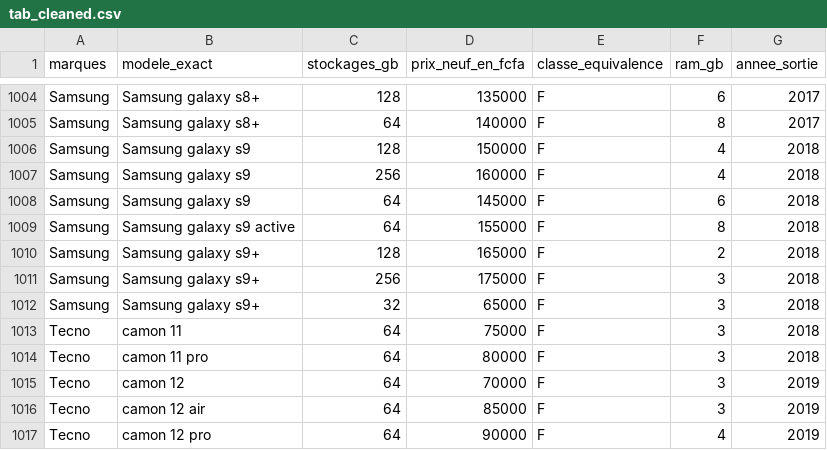
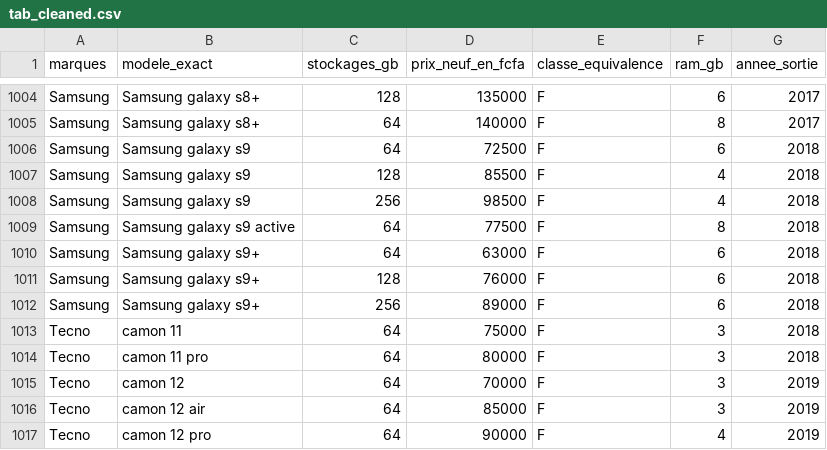
Before and after one commit to bougoune-e/TEKH, a CSV file: data/catalog/tab_cleaned.csv, drawn as a sheet; only a part is shown, gaps mark what is left out.

```diff
--- a/data/catalog/tab_cleaned.csv
+++ b/data/catalog/tab_cleaned.csv
@@ -1005,9 +1005,9 @@ Samsung,Samsung galaxy s8+,128,135000,F,6,2017
 Samsung,Samsung galaxy s8+,64,140000,F,8,2017
-Samsung,Samsung galaxy s9,128,150000,F,4,2018
-Samsung,Samsung galaxy s9,256,160000,F,4,2018
-Samsung,Samsung galaxy s9,64,145000,F,6,2018
-Samsung,Samsung galaxy s9 active,64,155000,F,8,2018
-Samsung,Samsung galaxy s9+,128,165000,F,2,2018
-Samsung,Samsung galaxy s9+,256,175000,F,3,2018
-Samsung,Samsung galaxy s9+,32,65000,F,3,2018
+Samsung,Samsung galaxy s9,64,72500,F,6,2018
+Samsung,Samsung galaxy s9,128,85500,F,4,2018
+Samsung,Samsung galaxy s9,256,98500,F,4,2018
+Samsung,Samsung galaxy s9 active,64,77500,F,8,2018
+Samsung,Samsung galaxy s9+,64,63000,F,6,2018
+Samsung,Samsung galaxy s9+,128,76000,F,6,2018
+Samsung,Samsung galaxy s9+,256,89000,F,6,2018
 Tecno,camon 11,64,75000,F,3,2018
```
Also changed, not shown: 2 other files.
